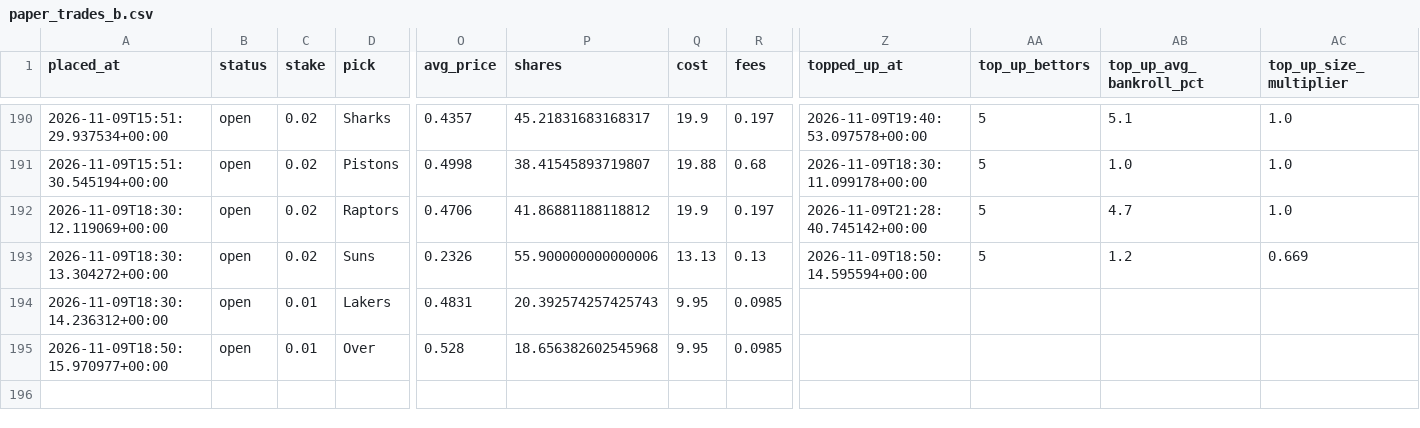
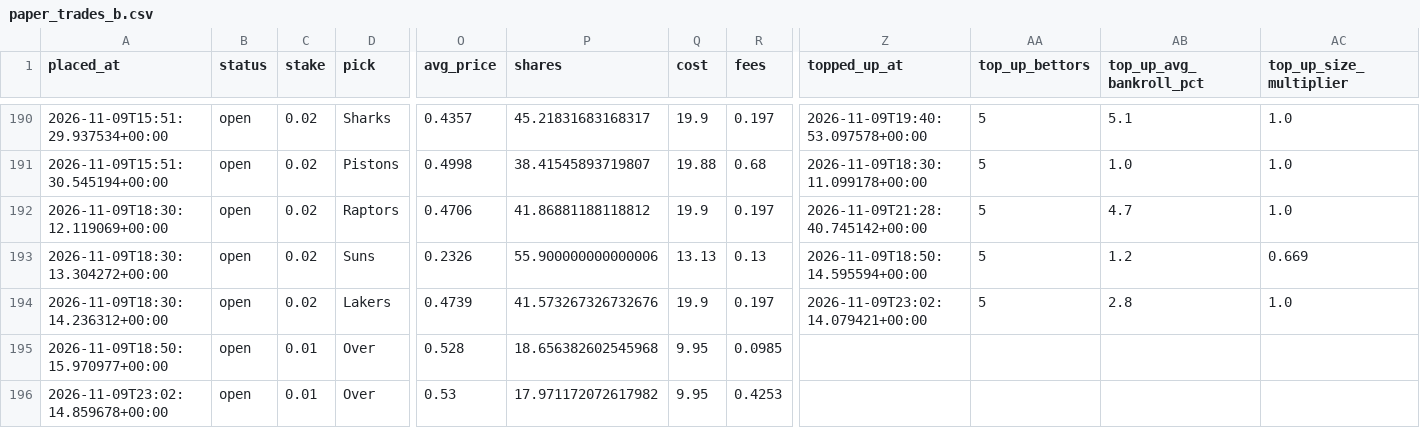
Before and after one commit to bhooder/Polymarket, a CSV file: paper_trades_b.csv, drawn as a sheet; only a part is shown, gaps mark what is left out; rows hold the shown columns only; the diff names each change by its address in the sheet, - before the commit and + after, or states it on an @@ line.

```diff
--- a/paper_trades_b.csv
+++ b/paper_trades_b.csv
-C194 (stake): 0.01
+C194 (stake): 0.02
-O194 (avg_price): 0.4831
+O194 (avg_price): 0.4739
-P194 (shares): 20.392574257425743
+P194 (shares): 41.573267326732676
-Q194 (cost): 9.95
+Q194 (cost): 19.9
-R194 (fees): 0.0985
+R194 (fees): 0.197
-Z194 (topped_up_at): (empty)
+Z194 (topped_up_at): 2026-11-09T23:02:14.079421+00:00
-AA194 (top_up_bettors): (empty)
+AA194 (top_up_bettors): 5
-AB194 (top_up_avg_bankroll_pct): (empty)
+AB194 (top_up_avg_bankroll_pct): 2.8
-AC194 (top_up_size_multiplier): (empty)
+AC194 (top_up_size_multiplier): 1.0
+row 196: 2026-11-09T23:02:14.859678+00:00 | open | 0.01 | Over | 0.53 | 17.971172072617982 | 9.95 | 0.4253
```
Also changed, not shown: 4 other files.
